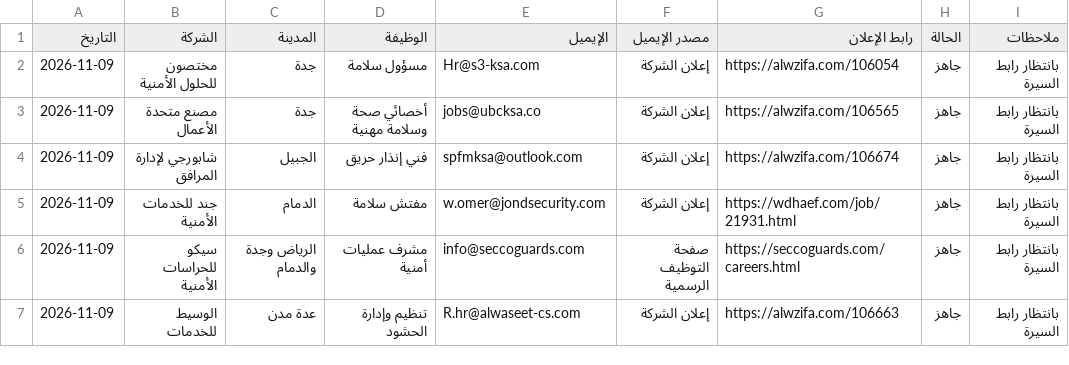
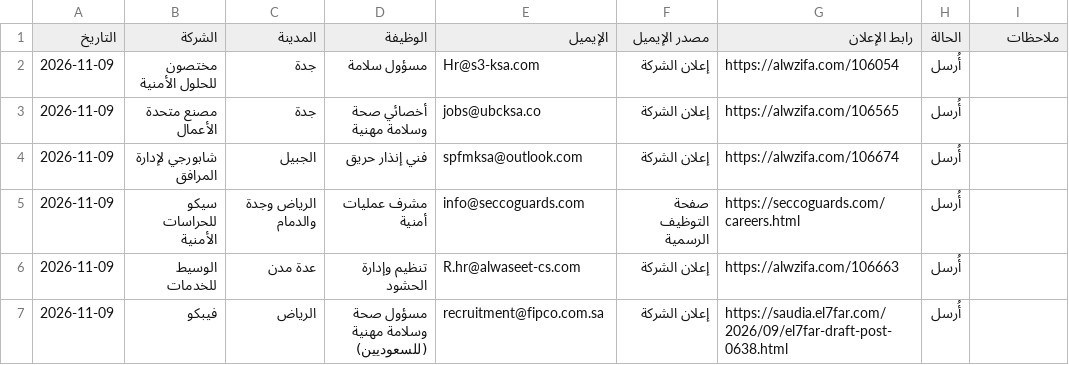
Before and after one commit to atbsukr-bot/Mg, a CSV file: team/jobs/candidates/majed-khalid/log.csv, drawn as a sheet.

```diff
--- a/team/jobs/candidates/majed-khalid/log.csv
+++ b/team/jobs/candidates/majed-khalid/log.csv
@@ -1,7 +1,7 @@
 التاريخ,الشركة,المدينة,الوظيفة,الإيميل,مصدر الإيميل,رابط الإعلان,الحالة,ملاحظات
-2026-11-09,مختصون للحلول الأمنية,جدة,مسؤول سلامة,Hr@s3-ksa.com,إعلان الشركة,https://alwzifa.com/106054,جاهز,بانتظار رابط السيرة
-2026-11-09,مصنع متحدة الأعمال,جدة,أخصائي صحة وسلامة مهنية,jobs@ubcksa.co,إعلان الشركة,https://alwzifa.com/106565,جاهز,بانتظار رابط السيرة
-2026-11-09,شابورجي لإدارة المرافق,الجبيل,فني إنذار حريق,spfmksa@outlook.com,إعلان الشركة,https://alwzifa.com/106674,جاهز,بانتظار رابط السيرة
-2026-11-09,جند للخدمات الأمنية,الدمام,مفتش سلامة,w.omer@jondsecurity.com,إعلان الشركة,https://wdhaef.com/job/21931.html,جاهز,بانتظار رابط السيرة
-2026-11-09,سيكو للحراسات الأمنية,الرياض وجدة والدمام,مشرف عمليات أمنية,info@seccoguards.com,صفحة التوظيف الرسمية,https://seccoguards.com/careers.html,جاهز,بانتظار رابط السيرة
-2026-11-09,الوسيط للخدمات,عدة مدن,تنظيم وإدارة الحشود,R.hr@alwaseet-cs.com,إعلان الشركة,https://alwzifa.com/106663,جاهز,بانتظار رابط السيرة
+2026-11-09,مختصون للحلول الأمنية,جدة,مسؤول سلامة,Hr@s3-ksa.com,إعلان الشركة,https://alwzifa.com/106054,أُرسل,
+2026-11-09,مصنع متحدة الأعمال,جدة,أخصائي صحة وسلامة مهنية,jobs@ubcksa.co,إعلان الشركة,https://alwzifa.com/106565,أُرسل,
+2026-11-09,شابورجي لإدارة المرافق,الجبيل,فني إنذار حريق,spfmksa@outlook.com,إعلان الشركة,https://alwzifa.com/106674,أُرسل,
+2026-11-09,سيكو للحراسات الأمنية,الرياض وجدة والدمام,مشرف عمليات أمنية,info@seccoguards.com,صفحة التوظيف الرسمية,https://seccoguards.com/careers.html,أُرسل,
+2026-11-09,الوسيط للخدمات,عدة مدن,تنظيم وإدارة الحشود,R.hr@alwaseet-cs.com,إعلان الشركة,https://alwzifa.com/106663,أُرسل,
+2026-11-09,فيبكو,الرياض,مسؤول صحة وسلامة مهنية (للسعوديين),recruitment@fipco.com.sa,إعلان الشركة,https://saudia.el7far.com/2026/09/el7far-draft-post-0638.html,أُرسل,
```
Also changed, not shown: 4 other files.
